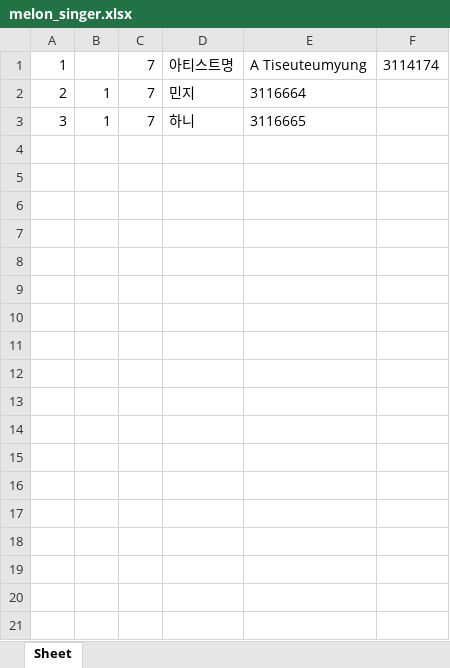
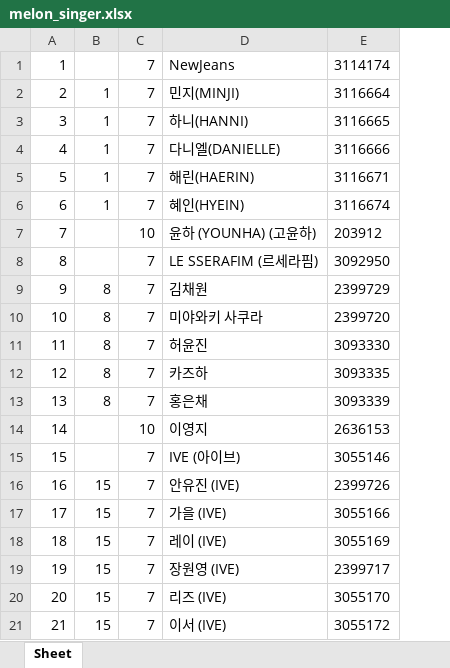
Before and after one commit to kimkyuuuuri/crawling, an Excel workbook: celeb/melon_singer.xlsx, sheet Sheet, drawn as a sheet; values as stored, in another font and other column widths than the file's, no borders; removed rows and columns are numbered as before the commit, all else as after; the diff names each change by its address in the sheet, - before the commit and + after, or states it on an @@ line.

```diff
--- a/celeb/melon_singer.xlsx (sheet Sheet)
+++ b/celeb/melon_singer.xlsx (sheet Sheet)
-column D, rows 1-3: 아티스트명 | 민지 | 하니
-column E, rows 1-3: A Tiseuteumyung | 3116664 | 3116665
-column F, row 1: 3114174
+column D, rows 1-3: NewJeans | 민지(MINJI) | 하니(HANNI)
+column E, rows 1-3: 3114174 | 3116664 | 3116665
+row 4: 4 | 1 | 7 | 다니엘(DANIELLE) | 3116666
+row 5: 5 | 1 | 7 | 해린(HAERIN) | 3116671
+row 6: 6 | 1 | 7 | 혜인(HYEIN) | 3116674
+row 7: 7 |  | 10 | 윤하 (YOUNHA) (고윤하) | 203912
+row 8: 8 |  | 7 | LE SSERAFIM (르세라핌) | 3092950
+row 9: 9 | 8 | 7 | 김채원 | 2399729
+row 10: 10 | 8 | 7 | 미야와키 사쿠라 | 2399720
+row 11: 11 | 8 | 7 | 허윤진 | 3093330
+row 12: 12 | 8 | 7 | 카즈하 | 3093335
+row 13: 13 | 8 | 7 | 홍은채 | 3093339
+row 14: 14 |  | 10 | 이영지 | 2636153
+row 15: 15 |  | 7 | IVE (아이브) | 3055146
+row 16: 16 | 15 | 7 | 안유진 (IVE) | 2399726
+row 17: 17 | 15 | 7 | 가을 (IVE) | 3055166
+row 18: 18 | 15 | 7 | 레이 (IVE) | 3055169
+row 19: 19 | 15 | 7 | 장원영 (IVE) | 2399717
+row 20: 20 | 15 | 7 | 리즈 (IVE) | 3055170
+row 21: 21 | 15 | 7 | 이서 (IVE) | 3055172
```
Also changed, not shown: 3 other files.
